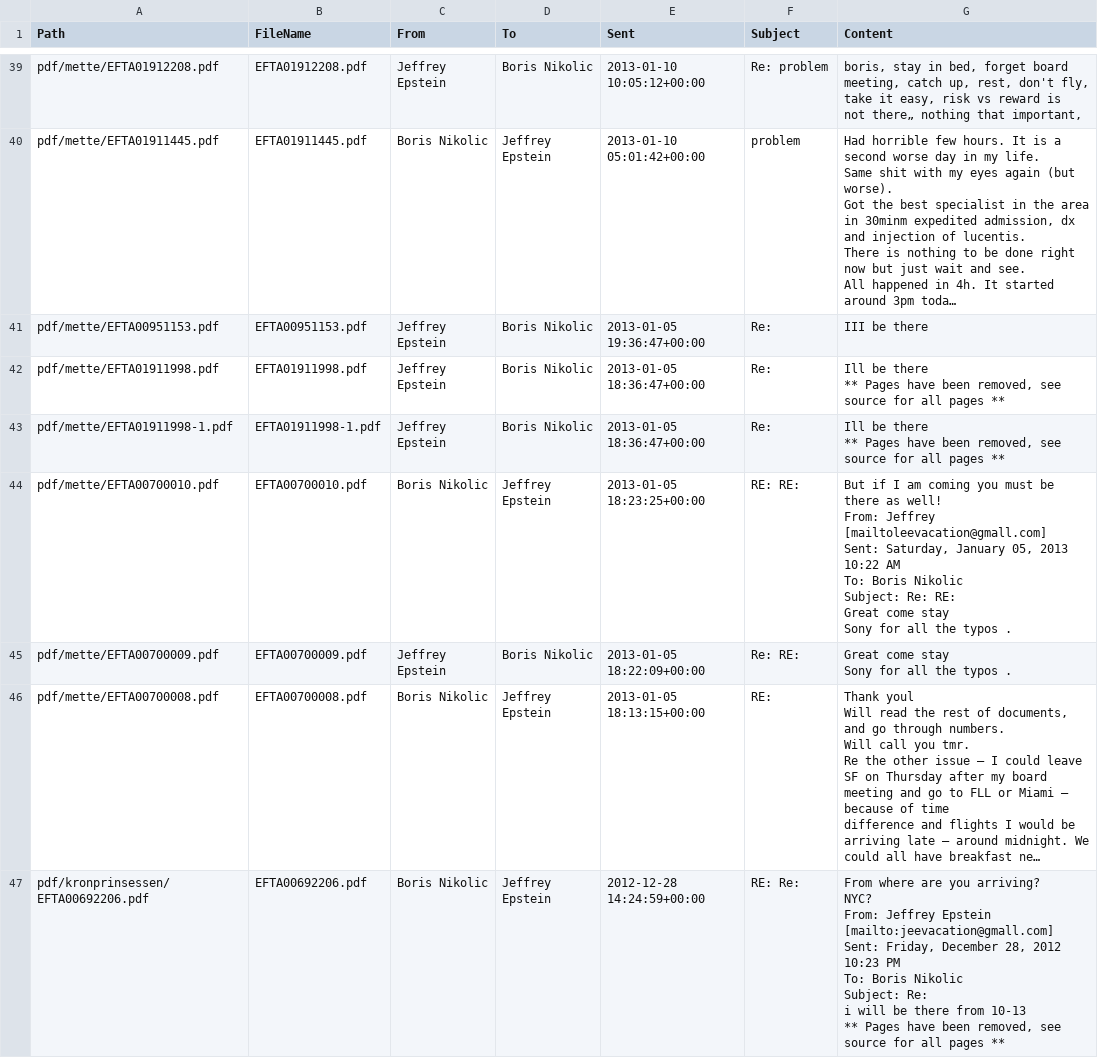
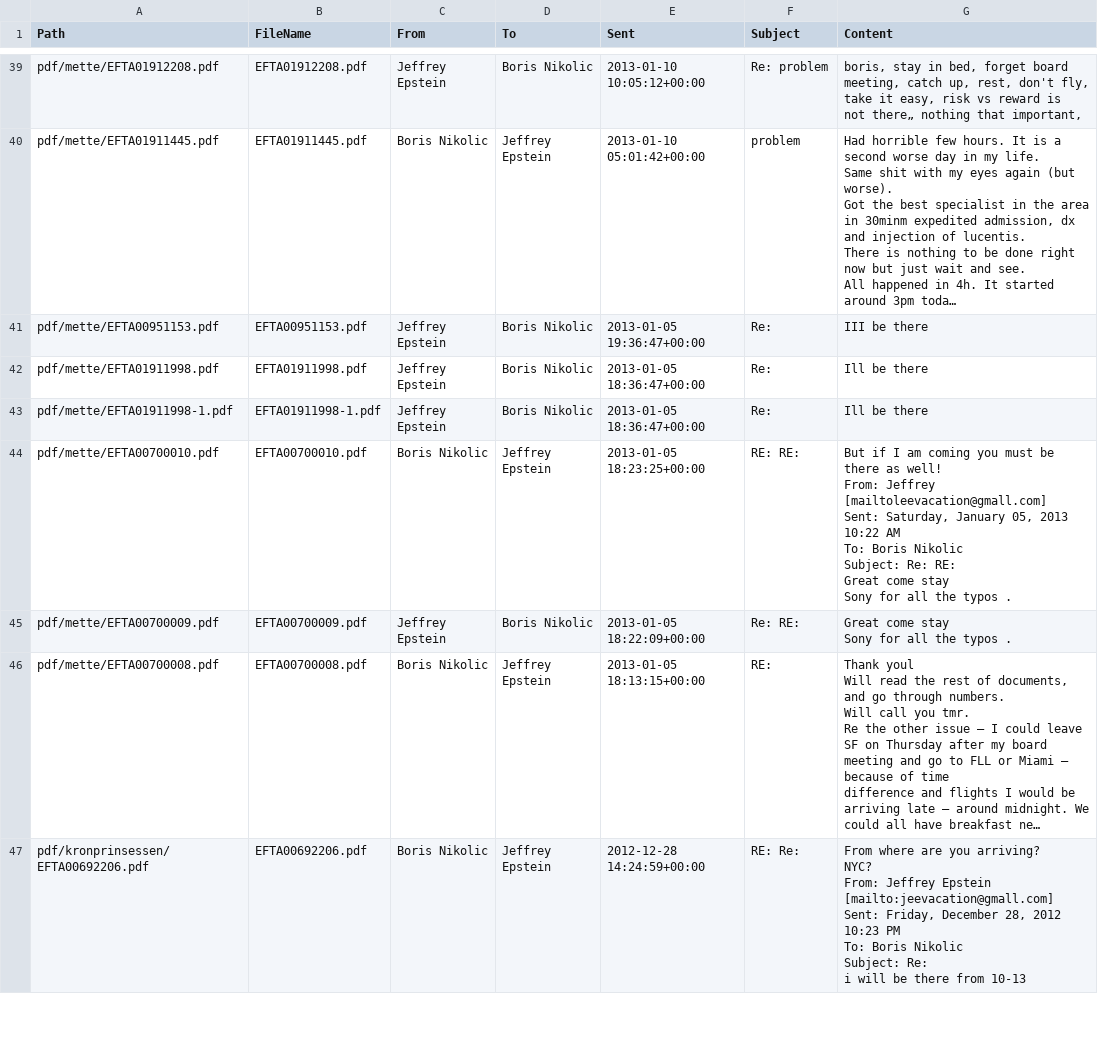
Before and after one commit to fredfull/prinsessa-og-epstein, a CSV file: csv/boris_jeff.csv, drawn as a sheet; only a part is shown, gaps mark what is left out; long unchanged cells end in …; ↵ is a line break in a cell; the diff covers the shown part only; the diff names each change by its address in the sheet, - before the commit and + after, or states it on an @@ line.

```diff
--- a/csv/boris_jeff.csv
+++ b/csv/boris_jeff.csv
-G42:G43 (Content): Ill be there ↵ ** Pages have been removed, see source for all pages **
+G42:G43 (Content): Ill be there
-G47 (Content): …from 10-13 ↵ ** Pages have been removed, see source for all pages **
+G47 (Content): …from 10-13
```
Also changed, not shown: 48 edited cells elsewhere in this file, csv/boris_mette.csv, csv/lesley_jeff.csv, 19 other files.
